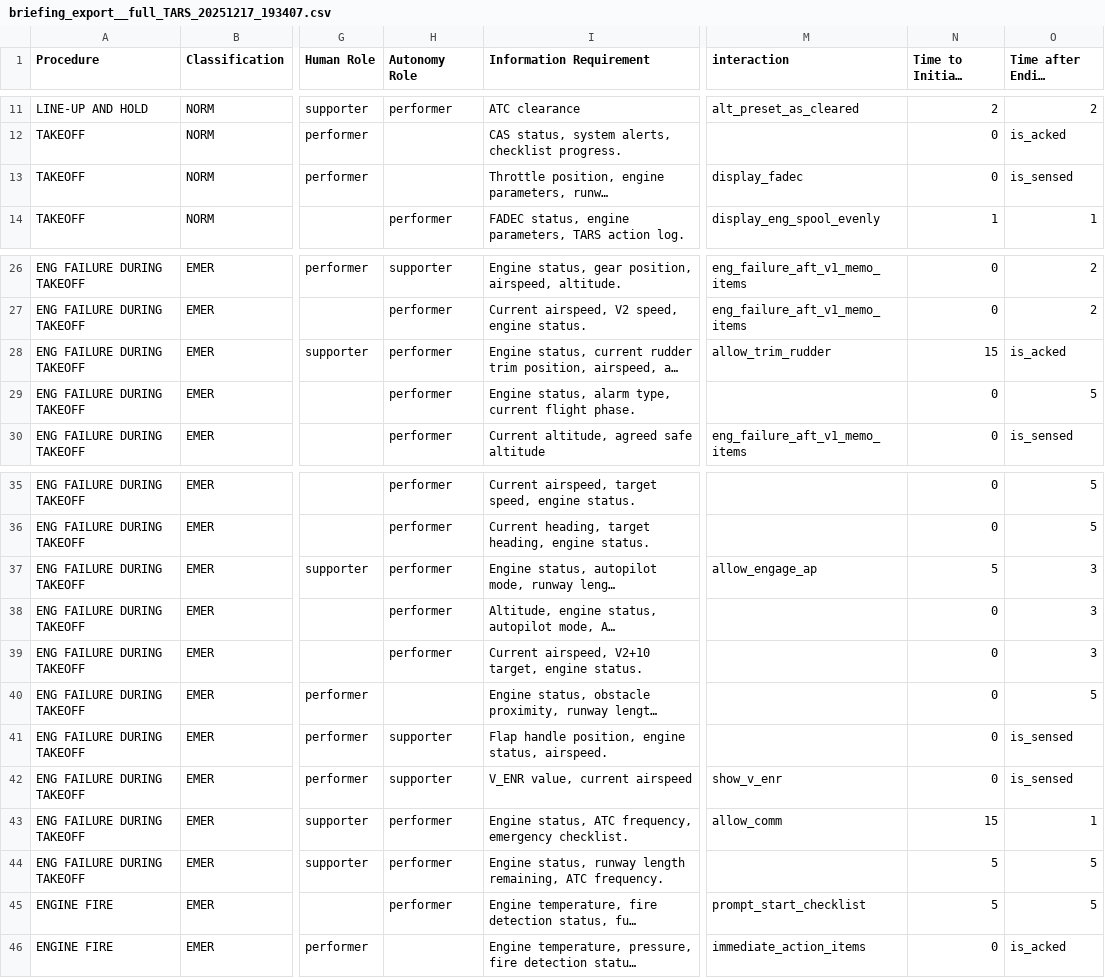
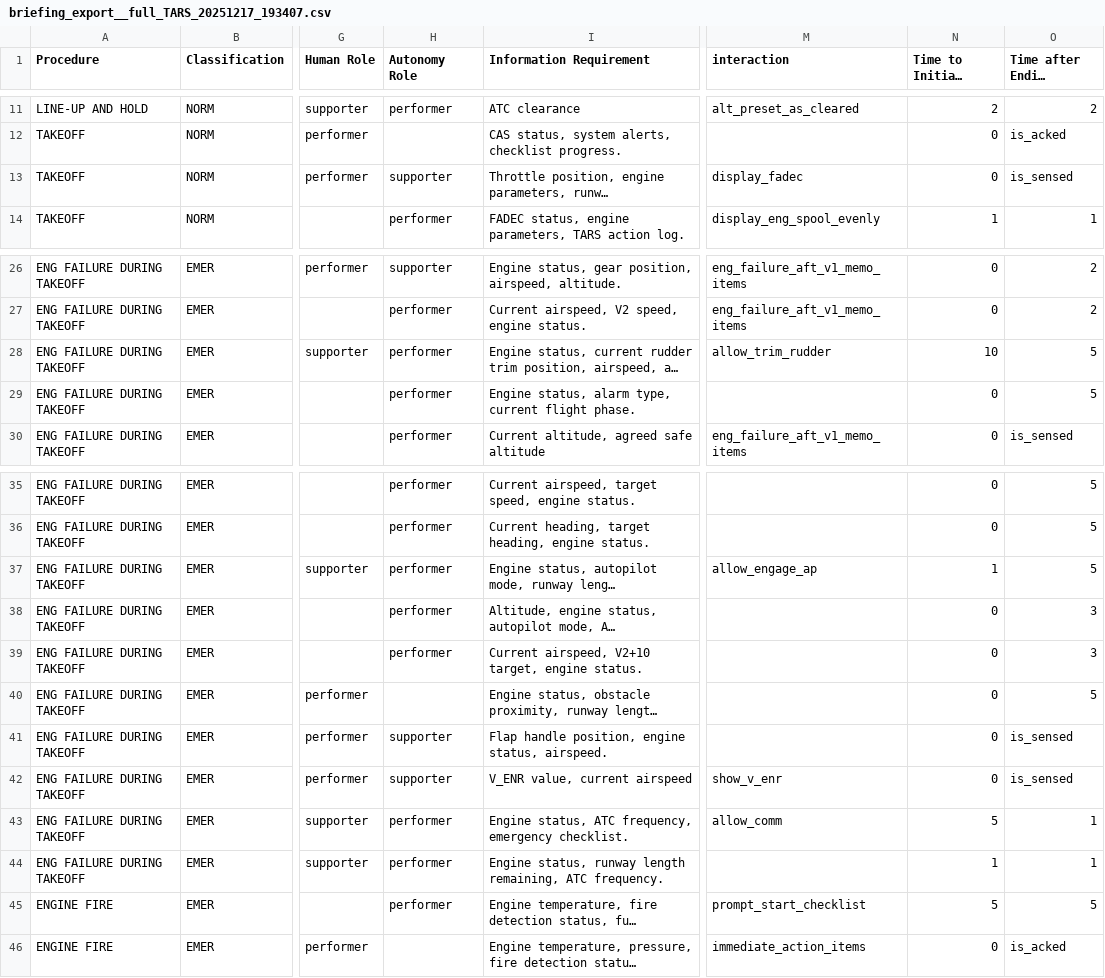
Before and after one commit to Bertonlome/TARS, a CSV file: Core/briefing_export__full_TARS_20251217_193407.csv, drawn as a sheet; only a part is shown, gaps mark what is left out; long unchanged cells end in …; the diff names each change by its address in the sheet, - before the commit and + after, or states it on an @@ line.

```diff
--- a/Core/briefing_export__full_TARS_20251217_193407.csv
+++ b/Core/briefing_export__full_TARS_20251217_193407.csv
-H13 (Autonomy Role): (empty)
+H13 (Autonomy Role): supporter
-N28 (Time to Initiate Action): 15
+N28 (Time to Initiate Action): 10
-O28 (Time after Ending Action): is_acked
+O28 (Time after Ending Action): 5
-N37 (Time to Initiate Action): 5
+N37 (Time to Initiate Action): 1
-O37 (Time after Ending Action): 3
+O37 (Time after Ending Action): 5
-N43 (Time to Initiate Action): 15
+N43 (Time to Initiate Action): 5
-N44 (Time to Initiate Action): 5
+N44 (Time to Initiate Action): 1
-O44 (Time after Ending Action): 5
+O44 (Time after Ending Action): 1
```
Also changed, not shown: IA_V3.csv, 6 other files.
